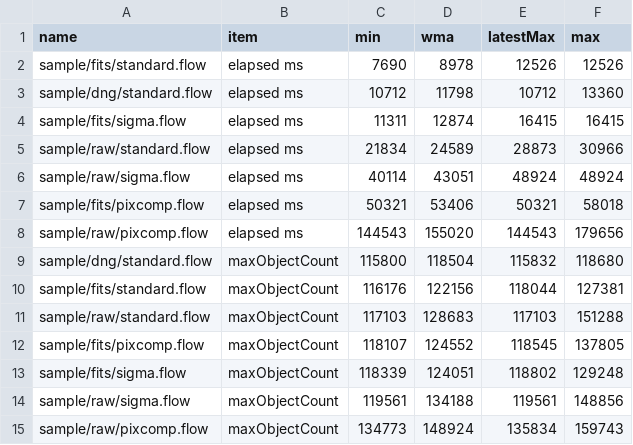
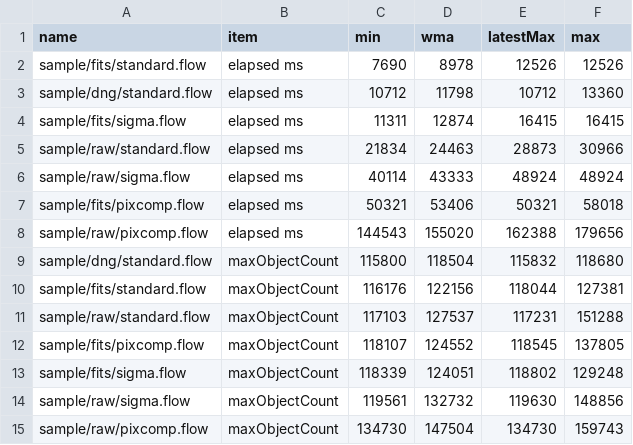
Before and after one commit to Masa-gh1/HoshinoNe, a CSV file: record_8GB_256px_32768_8.csv, drawn as a sheet.

```diff
--- a/record_8GB_256px_32768_8.csv
+++ b/record_8GB_256px_32768_8.csv
@@ -4,12 +4,12 @@ sample/dng/standard.flow,elapsed ms,10712,11798,10712,13360
 sample/fits/sigma.flow,elapsed ms,11311,12874,16415,16415
-sample/raw/standard.flow,elapsed ms,21834,24589,28873,30966
-sample/raw/sigma.flow,elapsed ms,40114,43051,48924,48924
+sample/raw/standard.flow,elapsed ms,21834,24463,28873,30966
+sample/raw/sigma.flow,elapsed ms,40114,43333,48924,48924
 sample/fits/pixcomp.flow,elapsed ms,50321,53406,50321,58018
-sample/raw/pixcomp.flow,elapsed ms,144543,155020,144543,179656
+sample/raw/pixcomp.flow,elapsed ms,144543,155020,162388,179656
 sample/dng/standard.flow,maxObjectCount,115800,118504,115832,118680
 sample/fits/standard.flow,maxObjectCount,116176,122156,118044,127381
-sample/raw/standard.flow,maxObjectCount,117103,128683,117103,151288
+sample/raw/standard.flow,maxObjectCount,117103,127537,117231,151288
 sample/fits/pixcomp.flow,maxObjectCount,118107,124552,118545,137805
 sample/fits/sigma.flow,maxObjectCount,118339,124051,118802,129248
-sample/raw/sigma.flow,maxObjectCount,119561,134188,119561,148856
-sample/raw/pixcomp.flow,maxObjectCount,134773,148924,135834,159743
+sample/raw/sigma.flow,maxObjectCount,119561,132732,119630,148856
+sample/raw/pixcomp.flow,maxObjectCount,134730,147504,134730,159743
```
Also changed, not shown: 1 other file.
